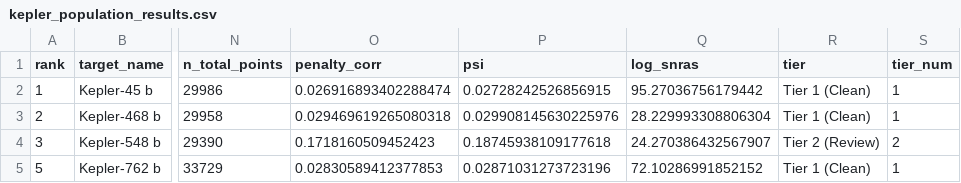
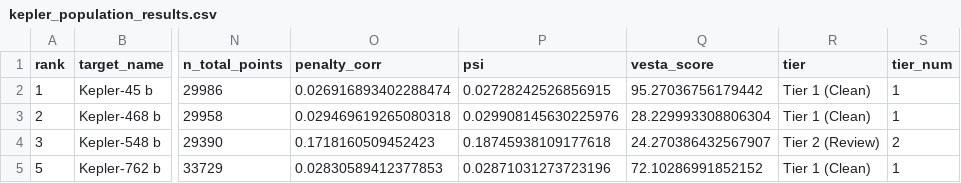
Before and after one commit to amjed-droid/VESTA, a CSV file: data/kepler_population_results.csv, drawn as a sheet; only a part is shown, gaps mark what is left out; the diff names each change by its address in the sheet, - before the commit and + after, or states it on an @@ line.

```diff
--- a/data/kepler_population_results.csv
+++ b/data/kepler_population_results.csv
-Q1: log_snras
+Q1: vesta_score
```
Also changed, not shown: data/kepler_population_performance.csv, data/multi_host_auc_performance.csv, 31 other files.
